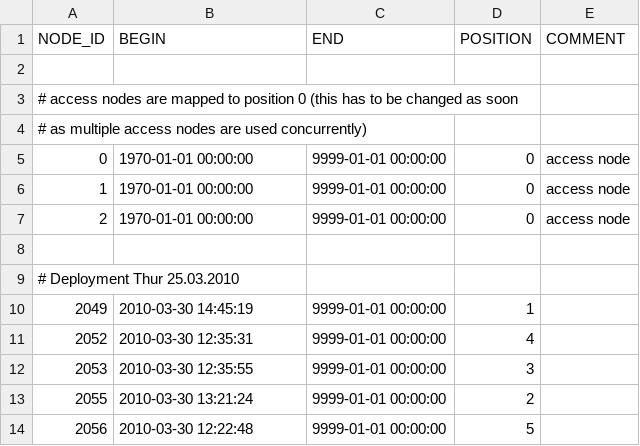
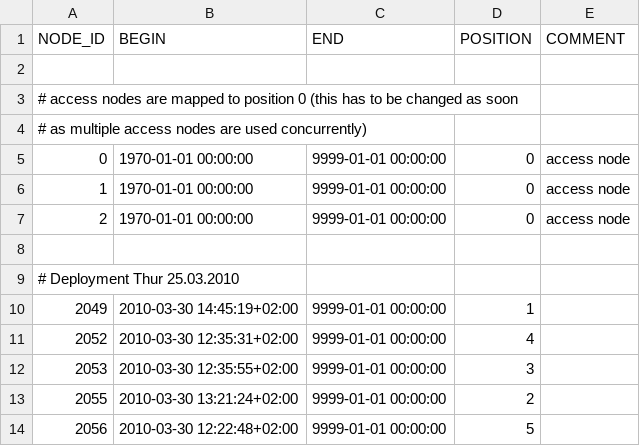
Before and after one commit to LSIR/gsn, a CSV file: gsn/conf/permasense/thur-positionmapping.csv, drawn as a sheet.

Commit message:
use the right time zone for position mapping

```diff
--- a/gsn/conf/permasense/thur-positionmapping.csv
+++ b/gsn/conf/permasense/thur-positionmapping.csv
@@ -9,6 +9,6 @@
 # Deployment Thur 25.03.2010
-"2049","2010-03-30 14:45:19","9999-01-01 00:00:00","1",""
-"2052","2010-03-30 12:35:31","9999-01-01 00:00:00","4",""
-"2053","2010-03-30 12:35:55","9999-01-01 00:00:00","3",""
-"2055","2010-03-30 13:21:24","9999-01-01 00:00:00","2",""
-"2056","2010-03-30 12:22:48","9999-01-01 00:00:00","5",""
+"2049","2010-03-30 14:45:19+02:00","9999-01-01 00:00:00","1",""
+"2052","2010-03-30 12:35:31+02:00","9999-01-01 00:00:00","4",""
+"2053","2010-03-30 12:35:55+02:00","9999-01-01 00:00:00","3",""
+"2055","2010-03-30 13:21:24+02:00","9999-01-01 00:00:00","2",""
+"2056","2010-03-30 12:22:48+02:00","9999-01-01 00:00:00","5",""
```
